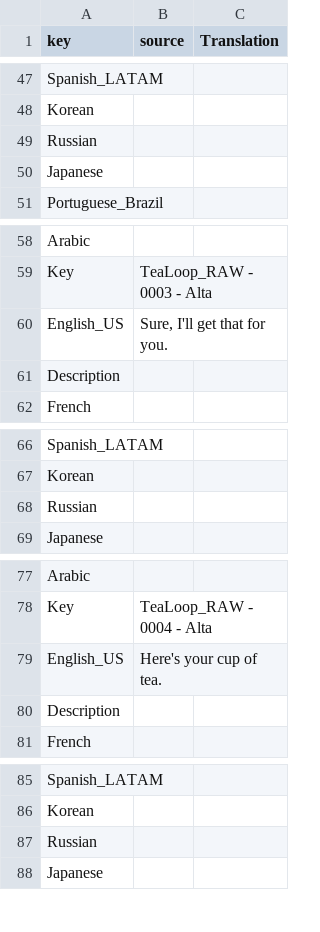
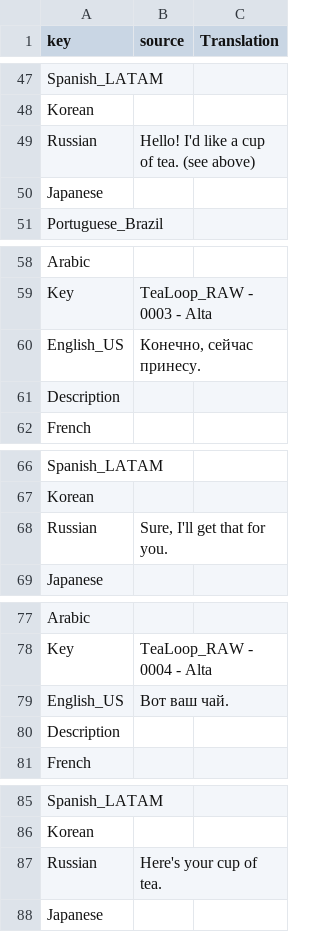
Before and after one commit to Dontaz/Wanderstop-RU, a CSV file: ru_files/TheClearing/Content/Data/Dialogue/Localization/DT_TeaLoop.uasset.csv, drawn as a sheet; only a part is shown, gaps mark what is left out; the diff covers the shown part only.

```diff
--- a/ru_files/TheClearing/Content/Data/Dialogue/Localization/DT_TeaLoop.uasset.csv
+++ b/ru_files/TheClearing/Content/Data/Dialogue/Localization/DT_TeaLoop.uasset.csv
@@ -48,3 +48,3 @@ Spanish_LATAM,,
 Korean,,
-Russian,,
+Russian,Hello! I'd like a cup of tea. (see above),
 Japanese,,
@@ -59,3 +59,3 @@ Arabic,,
 Key,TeaLoop_RAW - 0003 - Alta,
-English_US,"Sure, I'll get that for you.",
+English_US,"Конечно, сейчас принесу.",
 Description,,
@@ -67,3 +67,3 @@ Spanish_LATAM,,
 Korean,,
-Russian,,
+Russian,"Sure, I'll get that for you.",
 Japanese,,
@@ -78,3 +78,3 @@ Arabic,,
 Key,TeaLoop_RAW - 0004 - Alta,
-English_US,"Here's your cup of tea.",
+English_US,Вот ваш чай.,
 Description,,
@@ -86,3 +86,3 @@ Spanish_LATAM,,
 Korean,,
-Russian,,
+Russian,Here's your cup of tea.,
 Japanese,,
```
Also changed, not shown: 37 edited cells elsewhere in this file.
